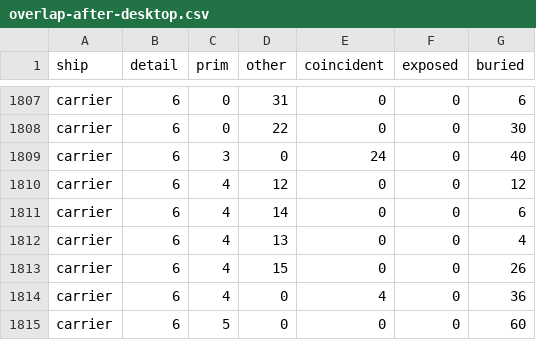
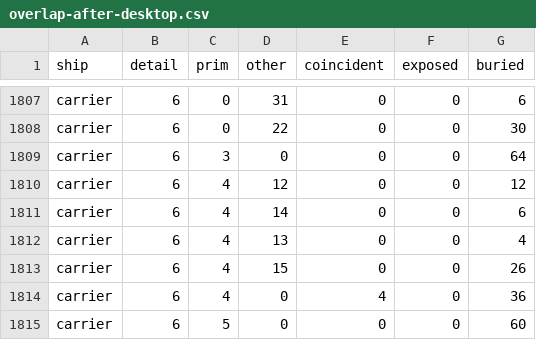
Before and after one commit to kachumbali/game-space, a CSV file: docs/measurements/brief8/overlap-after-desktop.csv, drawn as a sheet; only a part is shown, gaps mark what is left out.

```diff
--- a/docs/measurements/brief8/overlap-after-desktop.csv
+++ b/docs/measurements/brief8/overlap-after-desktop.csv
@@ -1808,3 +1808,3 @@ carrier,6,0,31,0,0,6
 carrier,6,0,22,0,0,30
-carrier,6,3,0,24,0,40
+carrier,6,3,0,0,0,64
 carrier,6,4,12,0,0,12
```
Also changed, not shown: docs/measurements/brief8/overlap-after-tablet.csv, 2 other files.
